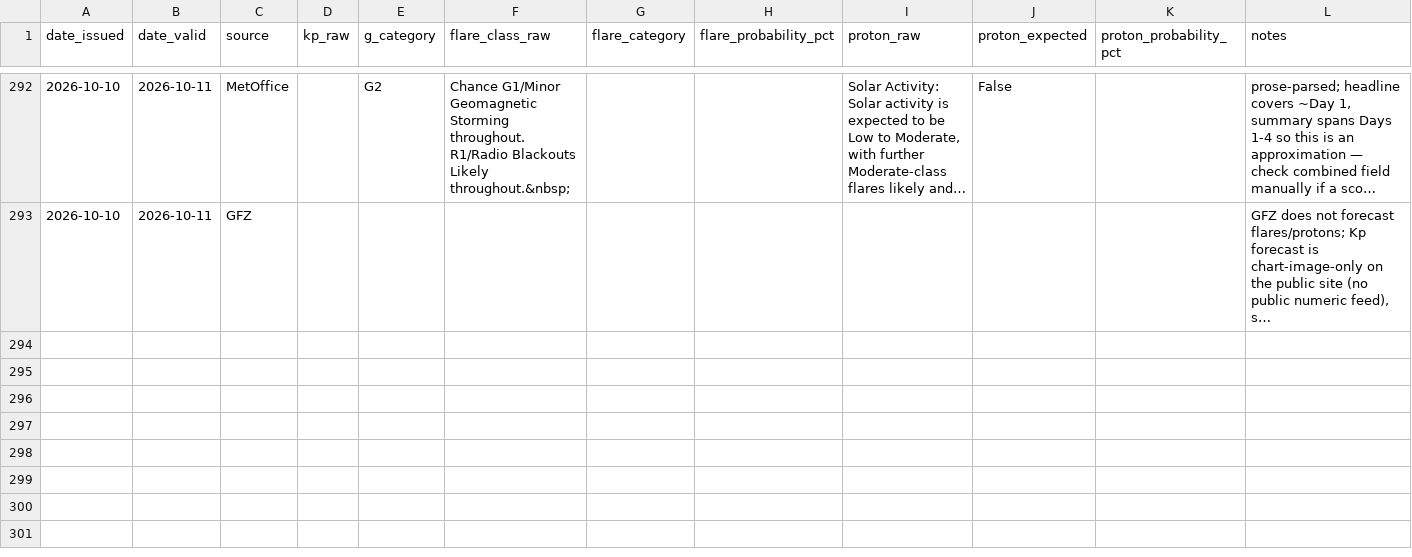
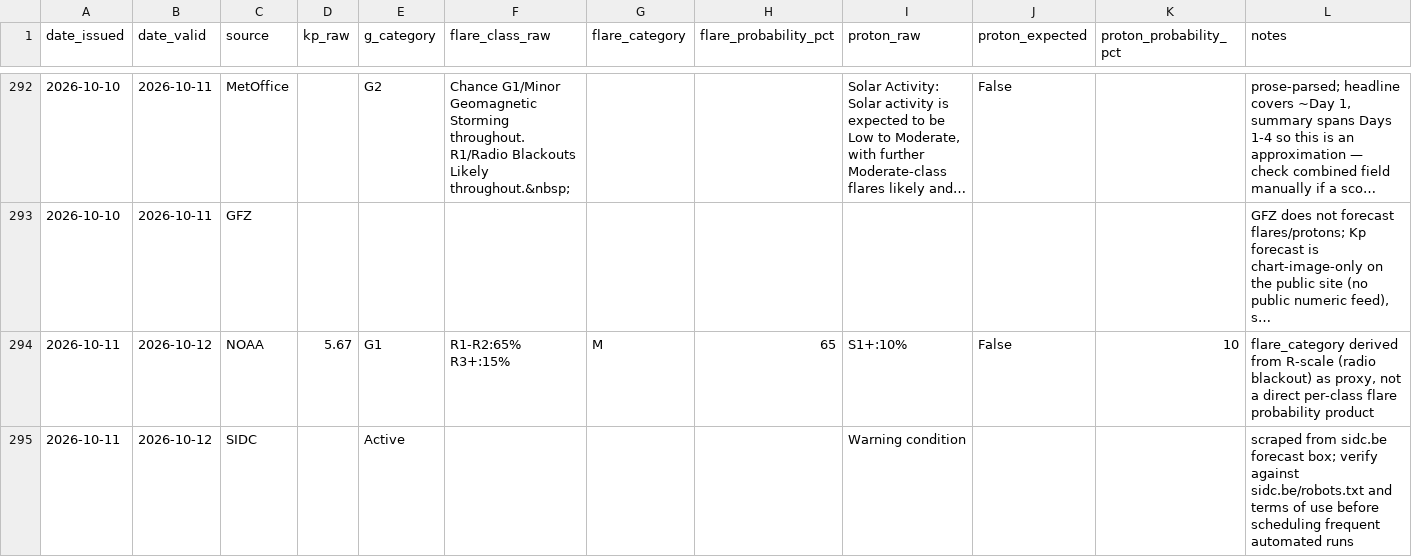
Before and after one commit to MetopRBr/space-weather-verify, a CSV file: data/forecasts.csv, drawn as a sheet; only a part is shown, gaps mark what is left out; long unchanged cells end in …; the diff covers the shown part only; the diff names each change by its address in the sheet, - before the commit and + after, or states it on an @@ line.

```diff
--- a/data/forecasts.csv
+++ b/data/forecasts.csv
+row 294: 2026-10-11 | 2026-10-12 | NOAA | 5.67 | G1 | R1-R2:65% R3+:15% | M | 65 | S1+:10% | False | 10 | flare_category derived from R-scale (radio blackout) as proxy, not a direct per-class flare probability product
+row 295: 2026-10-11 | 2026-10-12 | SIDC |  | Active |  |  |  | Warning condition |  |  | scraped from sidc.be forecast box; verify against sidc.be/robots.txt and terms of use before scheduling frequent automated runs
```
Also changed, not shown: 2 added rows elsewhere in this file, data/observed.csv, data/scorecard.csv.
